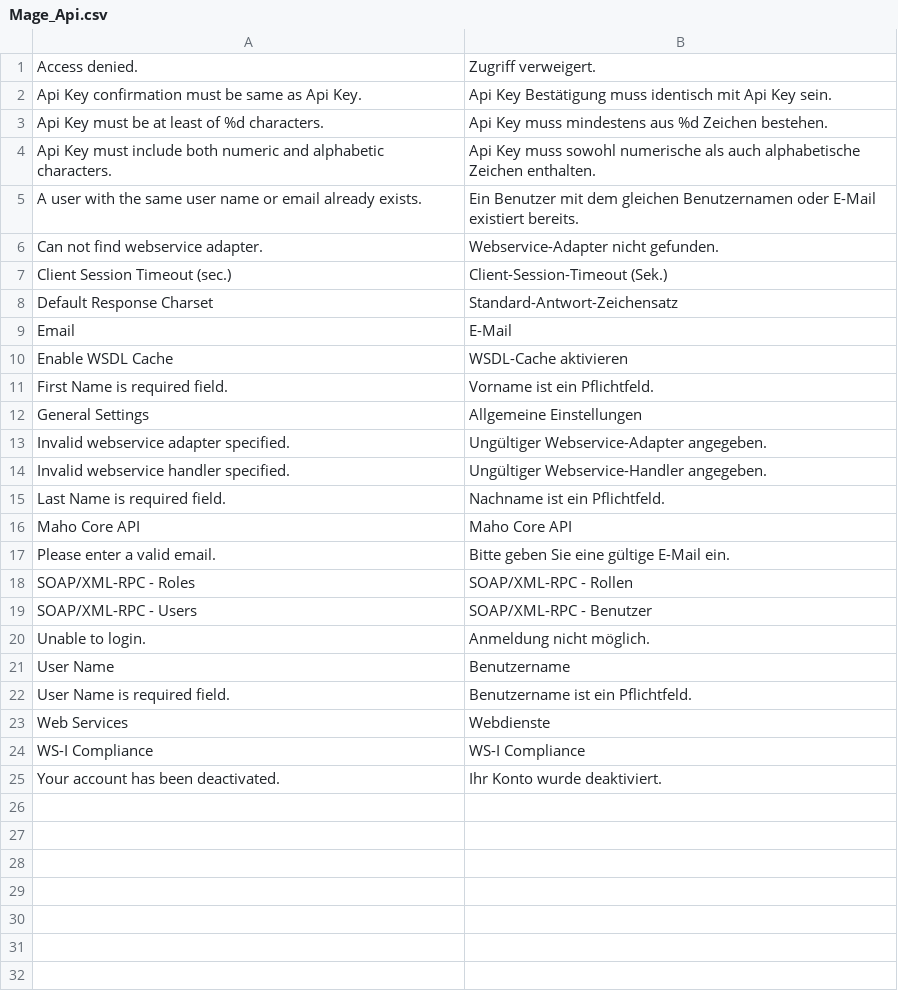
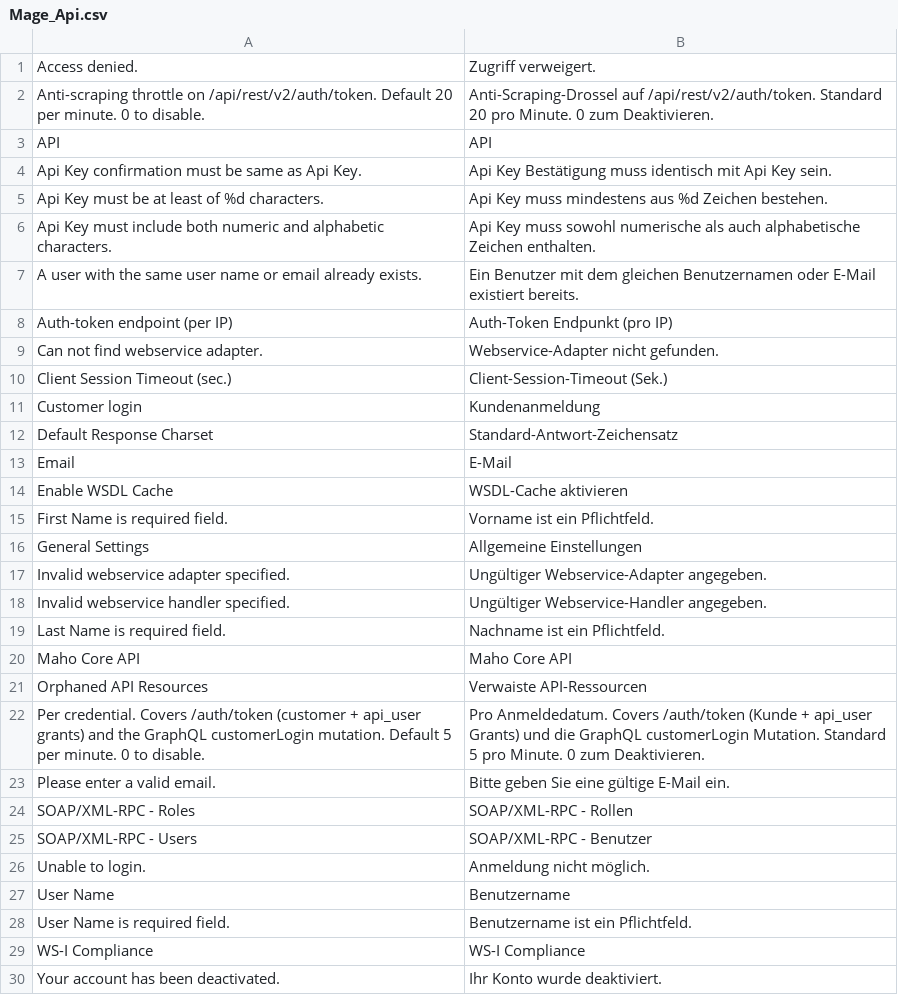
Before and after one commit to MahoCommerce/maho-language-de_DE, a CSV file: app/locale/de_DE/Mage_Api.csv, drawn as a sheet; removed rows and columns are numbered as before the commit, all else as after; the diff names each change by its address in the sheet, - before the commit and + after, or states it on an @@ line.

```diff
--- a/app/locale/de_DE/Mage_Api.csv
+++ b/app/locale/de_DE/Mage_Api.csv
+row 2: Anti-scraping throttle on /api/rest/v2/auth/token. Default 20 per minute. 0 to disable. | Anti-Scraping-Drossel auf /api/rest/v2/auth/token. Standard 20 pro Minute. 0 zum Deaktivieren.
+row 3: API | API
+row 8: Auth-token endpoint (per IP) | Auth-Token Endpunkt (pro IP)
+row 11: Customer login | Kundenanmeldung
+row 21: Orphaned API Resources | Verwaiste API-Ressourcen
+row 22: Per credential. Covers /auth/token (customer + api_user grants) and the GraphQL customerLogin mutation. Default 5 per minute. 0 to disable. | Pro Anmeldedatum. Covers /auth/token (Kunde + api_user Grants) und die GraphQL customerLogin Mutation. Standard 5 pro Minute. 0 zum Deaktivieren.
-row 23: Web Services | Webdienste
```
Also changed, not shown: app/locale/de_DE/Mage_Catalog.csv, app/locale/de_DE/Mage_Contacts.csv, 12 other files.
